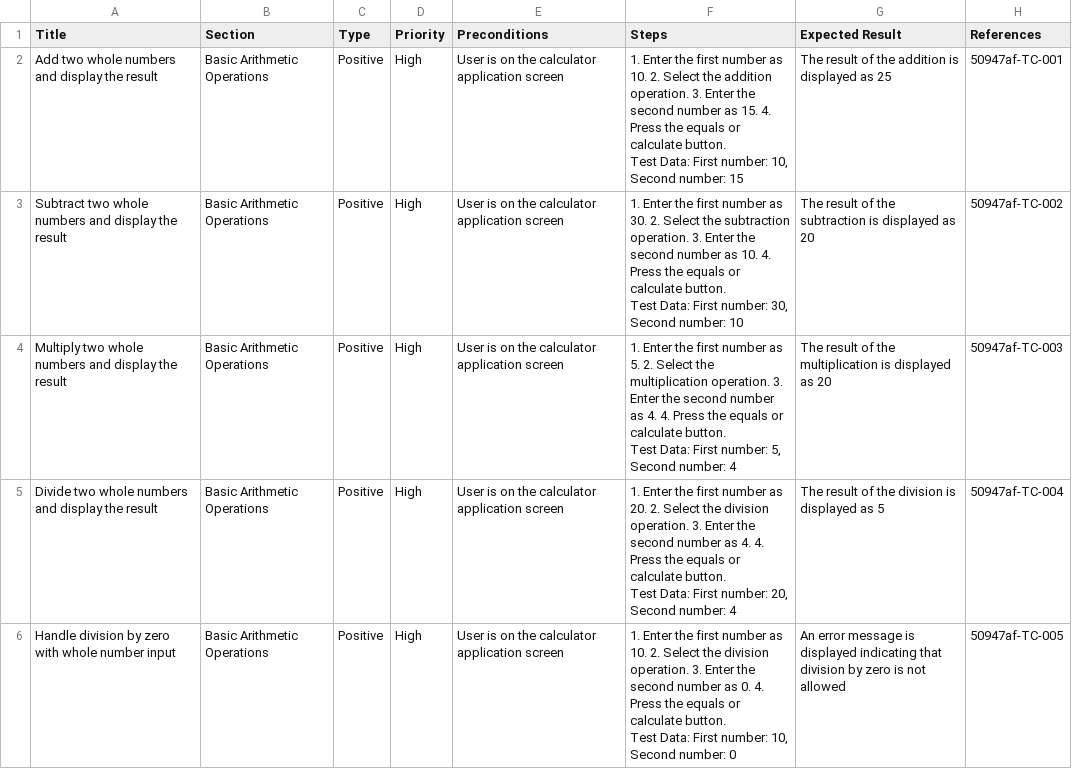
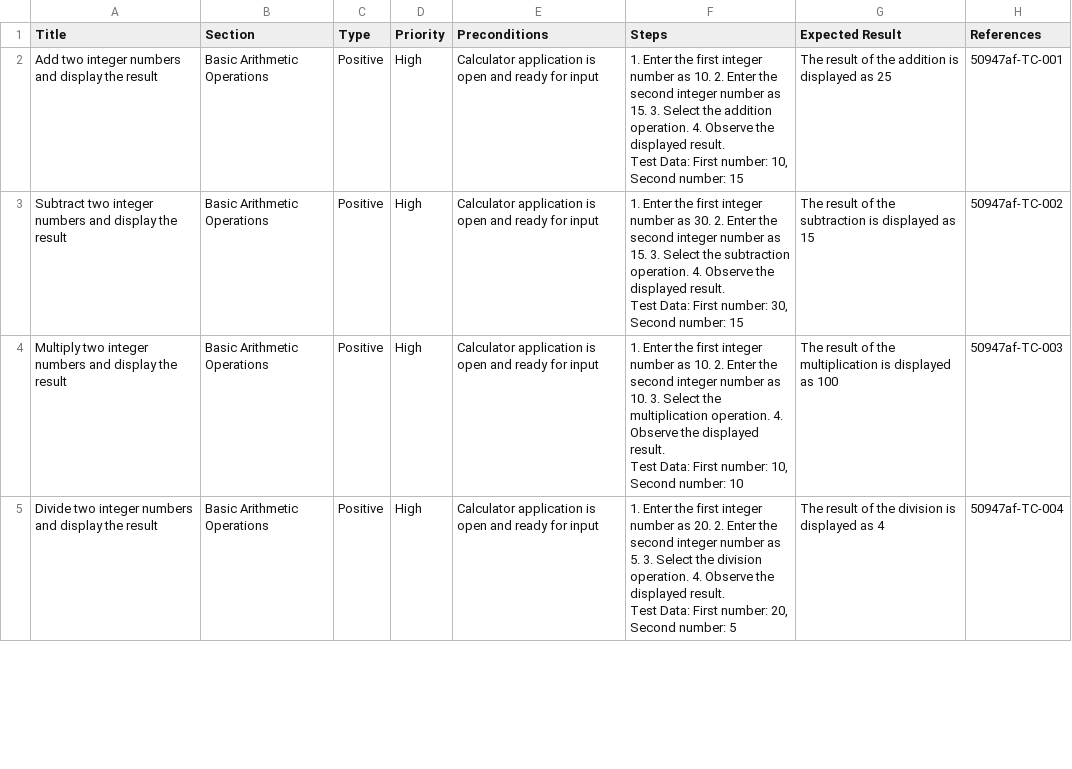
Before and after one commit to rano5604/ai-qa-platform, a CSV file: generated-tests/CalculatorTest/3.f602859d2281e871e60c4eb18a0942e83bcf3717/manual_test_cases.csv, drawn as a sheet; only a part is shown; the diff covers the shown part only.

```diff
--- a/generated-tests/CalculatorTest/3.f602859d2281e871e60c4eb18a0942e83bcf3717/manual_test_cases.csv
+++ b/generated-tests/CalculatorTest/3.f602859d2281e871e60c4eb18a0942e83bcf3717/manual_test_cases.csv
@@ -1,16 +1,13 @@
 Title,Section,Type,Priority,Preconditions,Steps,Expected Result,References
-Add two whole numbers and display the result,Basic Arithmetic Operations,Positive,High,User is on the calculator application screen,"1. Enter the first number as 10. 2. Select the addition operation. 3. Enter the second number as 15. 4. Press the equals or calculate button.
-
-Test Data: First number: 10, Second number: 15",The result of the addition is displayed as 25,50947af-TC-001
-Subtract two whole numbers and display the result,Basic Arithmetic Operations,Positive,High,User is on the calculator application screen,"1. Enter the first number as 30. 2. Select the subtraction operation. 3. Enter the second number as 10. 4. Press the equals or calculate button.
-
-Test Data: First number: 30, Second number: 10",The result of the subtraction is displayed as 20,50947af-TC-002
-Multiply two whole numbers and display the result,Basic Arithmetic Operations,Positive,High,User is on the calculator application screen,"1. Enter the first number as 5. 2. Select the multiplication operation. 3. Enter the second number as 4. 4. Press the equals or calculate button.
-
-Test Data: First number: 5, Second number: 4",The result of the multiplication is displayed as 20,50947af-TC-003
-Divide two whole numbers and display the result,Basic Arithmetic Operations,Positive,High,User is on the calculator application screen,"1. Enter the first number as 20. 2. Select the division operation. 3. Enter the second number as 4. 4. Press the equals or calculate button.
-
-Test Data: First number: 20, Second number: 4",The result of the division is displayed as 5,50947af-TC-004
-Handle division by zero with whole number input,Basic Arithmetic Operations,Positive,High,User is on the calculator application screen,"1. Enter the first number as 10. 2. Select the division operation. 3. Enter the second number as 0. 4. Press the equals or calculate button.
-
-Test Data: First number: 10, Second number: 0",An error message is displayed indicating that division by zero is not allowed,50947af-TC-005
+Add two integer numbers and display the result,Basic Arithmetic Operations,Positive,High,Calculator application is open and ready for input,"1. Enter the first integer number as 10. 2. Enter the second integer number as 15. 3. Select the addition operation. 4. Observe the displayed result.
+
+Test Data: First number: 10, Second number: 15",The result of the addition is displayed as 25,50947af-TC-001
+Subtract two integer numbers and display the result,Basic Arithmetic Operations,Positive,High,Calculator application is open and ready for input,"1. Enter the first integer number as 30. 2. Enter the second integer number as 15. 3. Select the subtraction operation. 4. Observe the displayed result.
+
+Test Data: First number: 30, Second number: 15",The result of the subtraction is displayed as 15,50947af-TC-002
+Multiply two integer numbers and display the result,Basic Arithmetic Operations,Positive,High,Calculator application is open and ready for input,"1. Enter the first integer number as 10. 2. Enter the second integer number as 10. 3. Select the multiplication operation. 4. Observe the displayed result.
+
+Test Data: First number: 10, Second number: 10",The result of the multiplication is displayed as 100,50947af-TC-003
+Divide two integer numbers and display the result,Basic Arithmetic Operations,Positive,High,Calculator application is open and ready for input,"1. Enter the first integer number as 20. 2. Enter the second integer number as 5. 3. Select the division operation. 4. Observe the displayed result.
+
+Test Data: First number: 20, Second number: 5",The result of the division is displayed as 4,50947af-TC-004
```
Also changed, not shown: 5 added rows, 7 removed rows and 58 edited cells elsewhere in this file, generated-tests/CalculatorTest/1.50947af5f4fda8a56cedbe0e1544f2f71ee85a4b/manual_test_cases.csv, generated-tests/CalculatorTest/2.1e702eba97d8de77efc6eb8c07b2ab613f14b299/manual_test_cases.csv, 40 other files.
